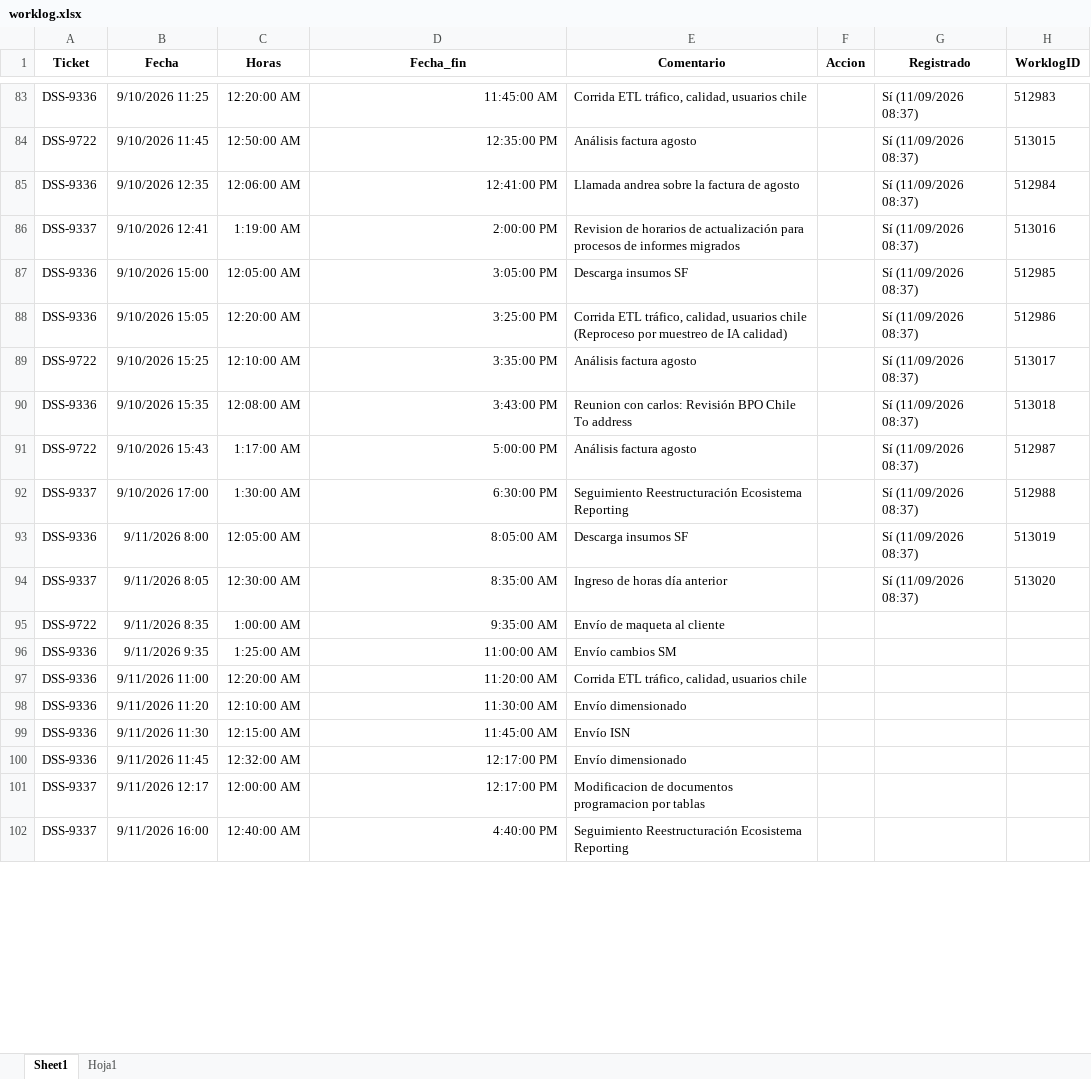
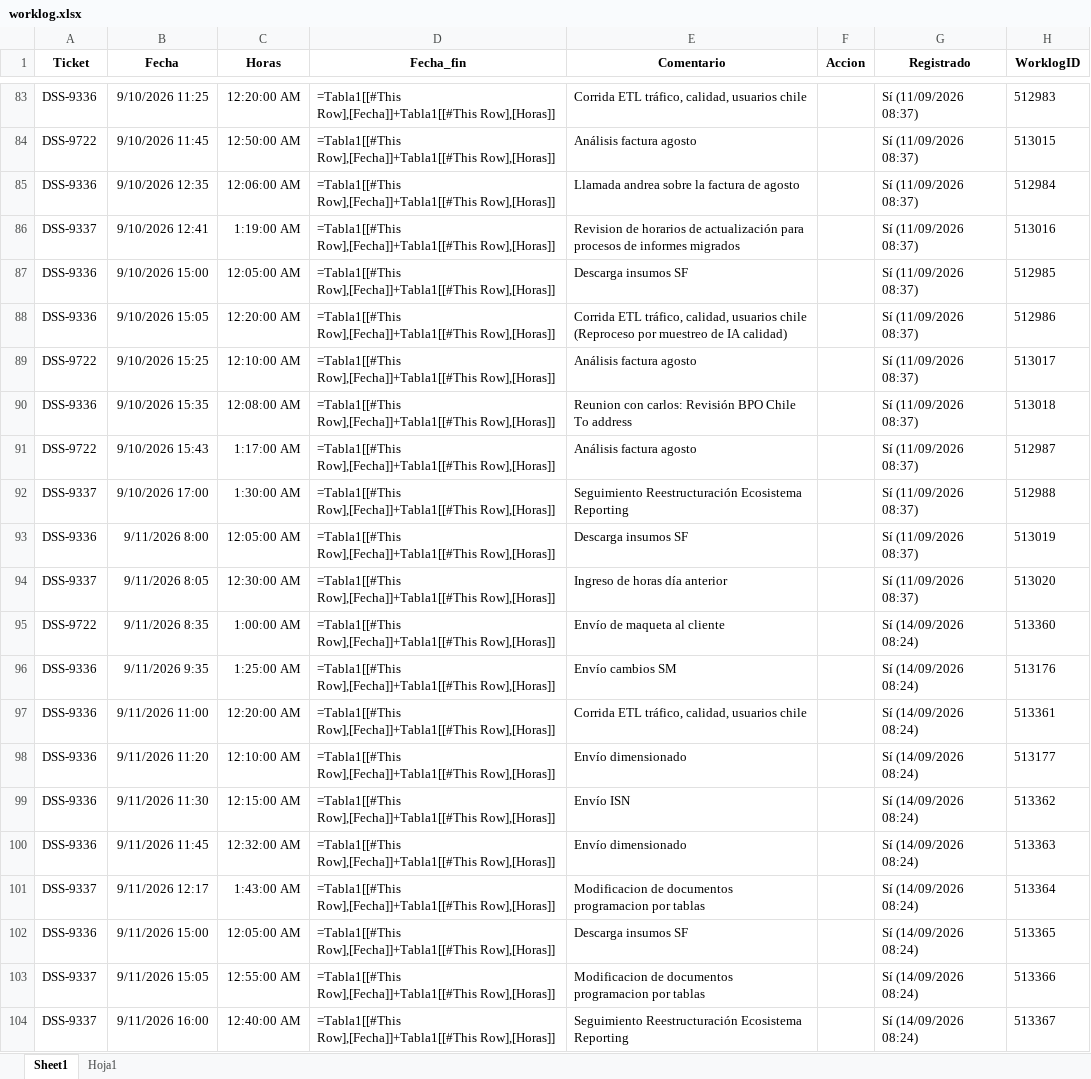
Before and after one commit to miguelparman/etl_bot, an Excel workbook: 202_bot_jira/worklog.xlsx, sheet Sheet1, drawn as a sheet; only a part is shown, gaps mark what is left out; values as stored, in another font and other column widths than the file's, no borders; formulas without a stored value are shown as written; table styles not drawn; addresses are those after the commit; the diff covers the shown part only; the diff names each change by its address in the sheet, - before the commit and + after, or states it on an @@ line.

```diff
--- a/202_bot_jira/worklog.xlsx (sheet Sheet1)
+++ b/202_bot_jira/worklog.xlsx (sheet Sheet1)
-D83 (Fecha_fin): 11:45:00 AM
+D83 (Fecha_fin): =Tabla1[[#This Row],[Fecha]]+Tabla1[[#This Row],[Horas]]
-D84 (Fecha_fin): 12:35:00 PM
+D84 (Fecha_fin): =Tabla1[[#This Row],[Fecha]]+Tabla1[[#This Row],[Horas]]
-D85 (Fecha_fin): 12:41:00 PM
+D85 (Fecha_fin): =Tabla1[[#This Row],[Fecha]]+Tabla1[[#This Row],[Horas]]
-D86 (Fecha_fin): 2:00:00 PM
+D86 (Fecha_fin): =Tabla1[[#This Row],[Fecha]]+Tabla1[[#This Row],[Horas]]
-D87 (Fecha_fin): 3:05:00 PM
+D87 (Fecha_fin): =Tabla1[[#This Row],[Fecha]]+Tabla1[[#This Row],[Horas]]
-D88 (Fecha_fin): 3:25:00 PM
+D88 (Fecha_fin): =Tabla1[[#This Row],[Fecha]]+Tabla1[[#This Row],[Horas]]
-D89 (Fecha_fin): 3:35:00 PM
+D89 (Fecha_fin): =Tabla1[[#This Row],[Fecha]]+Tabla1[[#This Row],[Horas]]
-D90 (Fecha_fin): 3:43:00 PM
+D90 (Fecha_fin): =Tabla1[[#This Row],[Fecha]]+Tabla1[[#This Row],[Horas]]
-D91 (Fecha_fin): 5:00:00 PM
+D91 (Fecha_fin): =Tabla1[[#This Row],[Fecha]]+Tabla1[[#This Row],[Horas]]
-D92 (Fecha_fin): 6:30:00 PM
+D92 (Fecha_fin): =Tabla1[[#This Row],[Fecha]]+Tabla1[[#This Row],[Horas]]
-D93 (Fecha_fin): 8:05:00 AM
+D93 (Fecha_fin): =Tabla1[[#This Row],[Fecha]]+Tabla1[[#This Row],[Horas]]
-D94 (Fecha_fin): 8:35:00 AM
+D94 (Fecha_fin): =Tabla1[[#This Row],[Fecha]]+Tabla1[[#This Row],[Horas]]
-D95 (Fecha_fin): 9:35:00 AM
+D95 (Fecha_fin): =Tabla1[[#This Row],[Fecha]]+Tabla1[[#This Row],[Horas]]
-G95:G101 (Registrado): (empty)
+G95:G101 (Registrado): Sí (14/09/2026 08:24)
-H95 (WorklogID): (empty)
+H95 (WorklogID): 513360
-D96 (Fecha_fin): 11:00:00 AM
+D96 (Fecha_fin): =Tabla1[[#This Row],[Fecha]]+Tabla1[[#This Row],[Horas]]
-H96 (WorklogID): (empty)
+H96 (WorklogID): 513176
-D97 (Fecha_fin): 11:20:00 AM
+D97 (Fecha_fin): =Tabla1[[#This Row],[Fecha]]+Tabla1[[#This Row],[Horas]]
-H97 (WorklogID): (empty)
+H97 (WorklogID): 513361
-D98 (Fecha_fin): 11:30:00 AM
+D98 (Fecha_fin): =Tabla1[[#This Row],[Fecha]]+Tabla1[[#This Row],[Horas]]
-H98 (WorklogID): (empty)
+H98 (WorklogID): 513177
-D99 (Fecha_fin): 11:45:00 AM
+D99 (Fecha_fin): =Tabla1[[#This Row],[Fecha]]+Tabla1[[#This Row],[Horas]]
-H99 (WorklogID): (empty)
+H99 (WorklogID): 513362
-D100:D101 (Fecha_fin): 12:17:00 PM
+D100:D101 (Fecha_fin): =Tabla1[[#This Row],[Fecha]]+Tabla1[[#This Row],[Horas]]
-H100 (WorklogID): (empty)
+H100 (WorklogID): 513363
-C101 (Horas): 12:00:00 AM
+C101 (Horas): 1:43:00 AM
-H101 (WorklogID): (empty)
+H101 (WorklogID): 513364
+row 102: DSS-9336 | 9/11/2026 15:00 | 12:05:00 AM | =Tabla1[[#This Row],[Fecha]]+Tabla1[[#This Row],[Horas]] | Descarga insumos SF |  | Sí (14/09/2026 08:24) | 513365
+row 103: DSS-9337 | 9/11/2026 15:05 | 12:55:00 AM | =Tabla1[[#This Row],[Fecha]]+Tabla1[[#This Row],[Horas]] | Modificacion de documentos programacion por tablas |  | Sí (14/09/2026 08:24) | 513366
-D104 (Fecha_fin): 4:40:00 PM
+D104 (Fecha_fin): =Tabla1[[#This Row],[Fecha]]+Tabla1[[#This Row],[Horas]]
-G104 (Registrado): (empty)
+G104 (Registrado): Sí (14/09/2026 08:24)
-H104 (WorklogID): (empty)
+H104 (WorklogID): 513367
```
Also changed, not shown: 92 edited cells elsewhere in this sheet, 2 other files.
